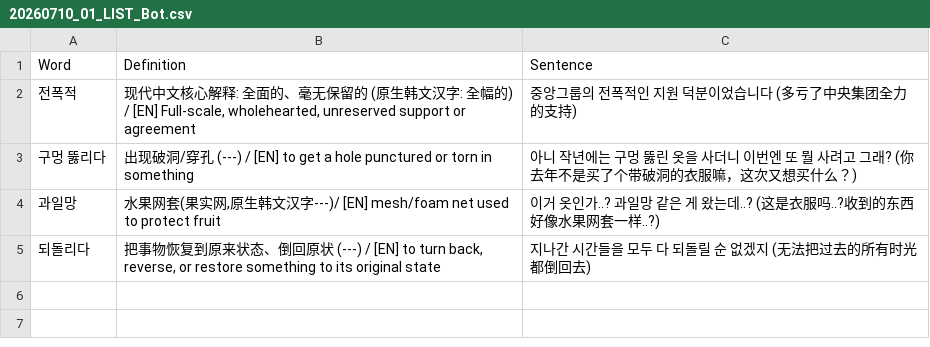
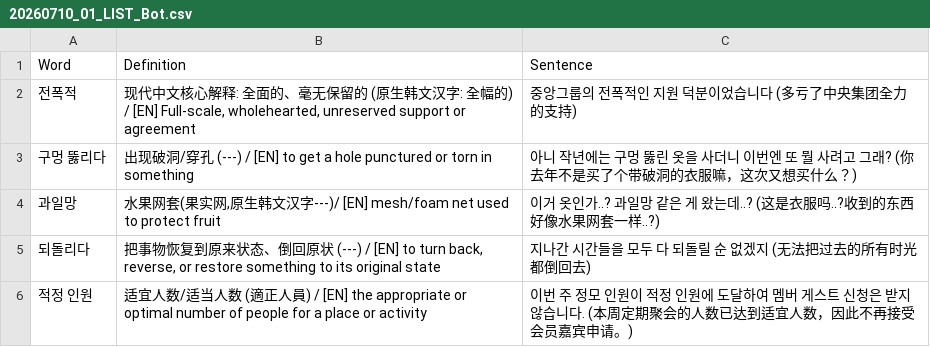
Before and after one commit to sinhong96/Korean-FlashCard-Web, a CSV file: vocablist_csv/20260710_01_LIST_Bot.csv, drawn as a sheet; the diff names each change by its address in the sheet, - before the commit and + after, or states it on an @@ line.

Commit message:
Bot: add 1 word(s)

```diff
--- a/vocablist_csv/20260710_01_LIST_Bot.csv
+++ b/vocablist_csv/20260710_01_LIST_Bot.csv
+row 6: 적정 인원 | 适宜人数/适当人数 (適正人員) / [EN] the appropriate or optimal number of people for a place or activity | 이번 주 정모 인원이 적정 인원에 도달하여 멤버 게스트 신청은 받지 않습니다. (本周定期聚会的人数已达到适宜人数，因此不再接受会员嘉宾申请。)
```
